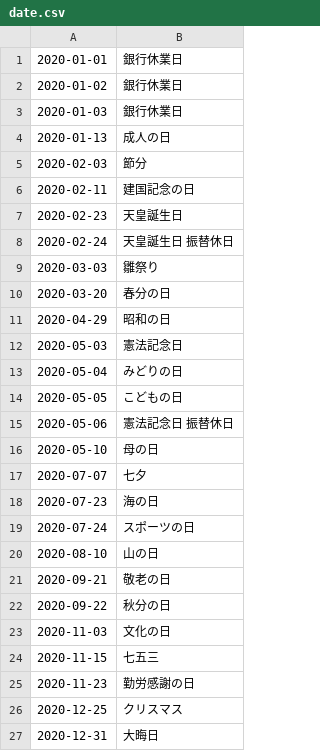
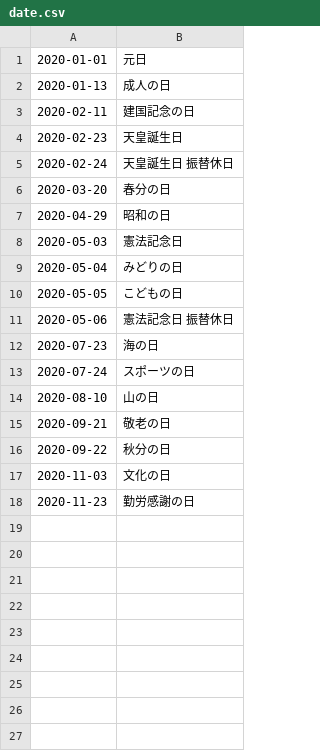
Before and after one commit to holidays-jp/api, a CSV file: docs/v1/2020/date.csv, drawn as a sheet.

```diff
--- a/docs/v1/2020/date.csv
+++ b/docs/v1/2020/date.csv
@@ -1,6 +1,3 @@
-2020-01-01,銀行休業日
-2020-01-02,銀行休業日
-2020-01-03,銀行休業日
+2020-01-01,元日
 2020-01-13,成人の日
-2020-02-03,節分
 2020-02-11,建国記念の日
@@ -8,3 +5,2 @@
 2020-02-24,"天皇誕生日 振替休日"
-2020-03-03,雛祭り
 2020-03-20,春分の日
@@ -15,4 +11,2 @@
 2020-05-06,"憲法記念日 振替休日"
-2020-05-10,母の日
-2020-07-07,七夕
 2020-07-23,海の日
@@ -23,5 +17,2 @@
 2020-11-03,文化の日
-2020-11-15,七五三
 2020-11-23,勤労感謝の日
-2020-12-25,クリスマス
-2020-12-31,大晦日
```
Also changed, not shown: docs/v1/2019/date.csv, docs/v1/2019/datetime.csv, 46 other files.
